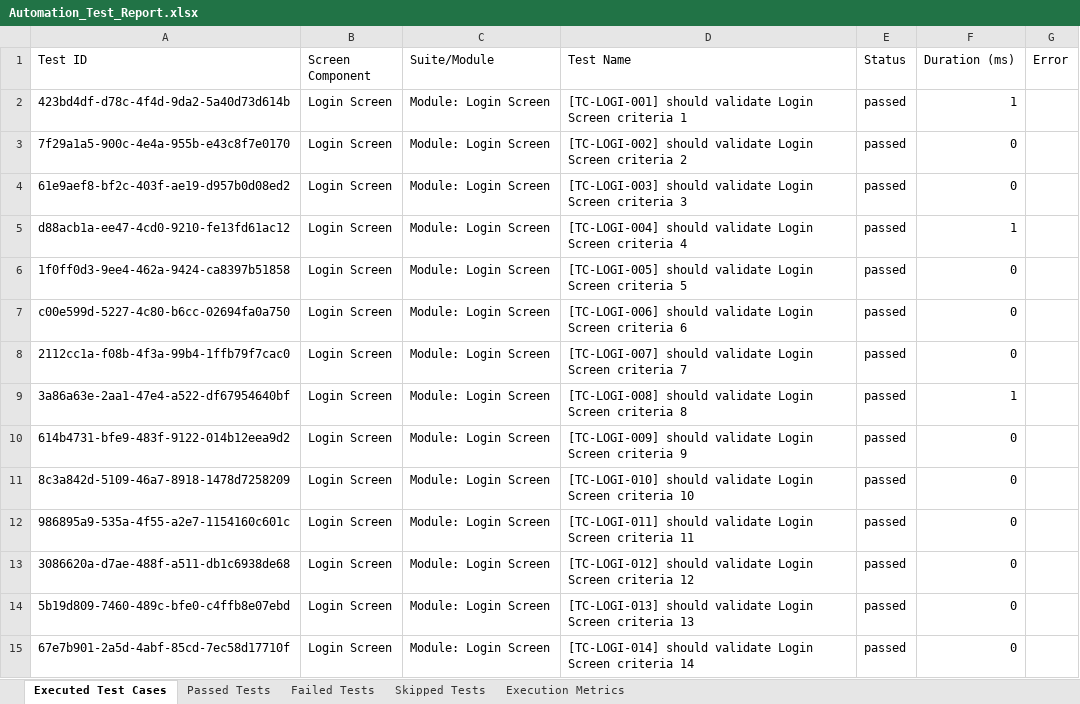
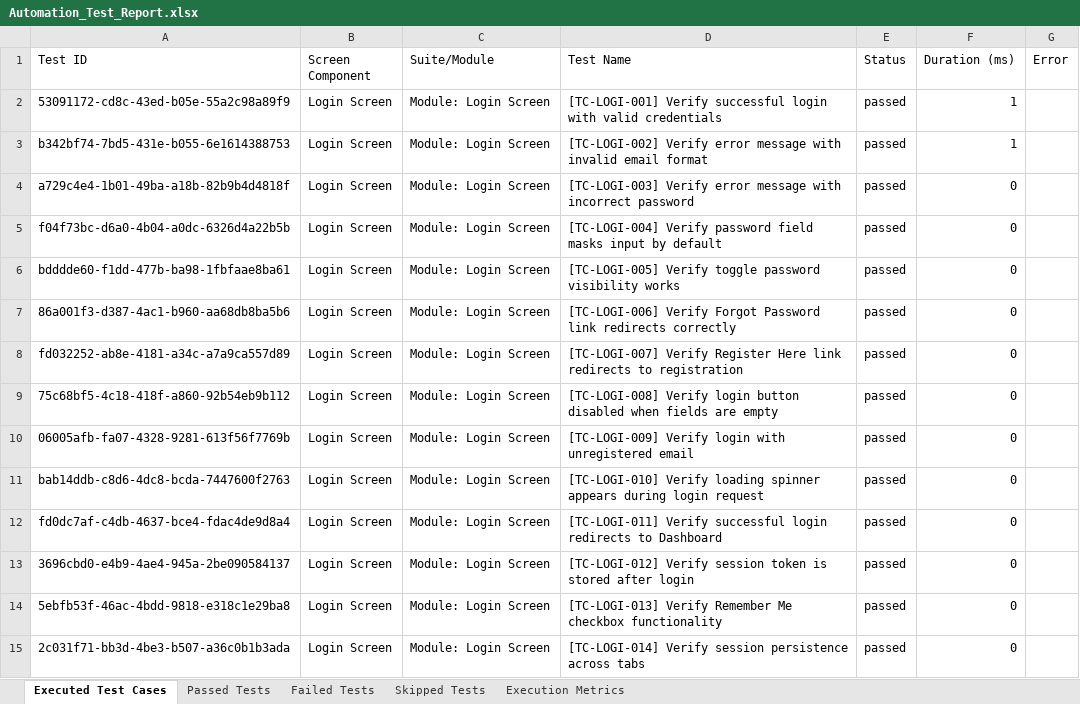
Before and after one commit to Naveen-Dubba/pdd-testing, an Excel workbook: automation/reports/Excel/Automation_Test_Report.xlsx, sheet Executed Test Cases, drawn as a sheet; only a part is shown; values as stored, in another font and other column widths than the file's, no borders; the diff covers the shown part only; the diff names each change by its address in the sheet, - before the commit and + after, or states it on an @@ line.

Commit message:
Add descriptive, app-specific test case names for all 300 automated tests

```diff
--- a/automation/reports/Excel/Automation_Test_Report.xlsx (sheet Executed Test Cases)
+++ b/automation/reports/Excel/Automation_Test_Report.xlsx (sheet Executed Test Cases)
-A2 (Test ID): 423bd4df-d78c-4f4d-9da2-5a40d73d614b
+A2 (Test ID): 53091172-cd8c-43ed-b05e-55a2c98a89f9
-D2 (Test Name): [TC-LOGI-001] should validate Login Screen criteria 1
+D2 (Test Name): [TC-LOGI-001] Verify successful login with valid credentials
-A3 (Test ID): 7f29a1a5-900c-4e4a-955b-e43c8f7e0170
+A3 (Test ID): b342bf74-7bd5-431e-b055-6e1614388753
-D3 (Test Name): [TC-LOGI-002] should validate Login Screen criteria 2
+D3 (Test Name): [TC-LOGI-002] Verify error message with invalid email format
-F3 (Duration (ms)): 0
+F3 (Duration (ms)): 1
-A4 (Test ID): 61e9aef8-bf2c-403f-ae19-d957b0d08ed2
+A4 (Test ID): a729c4e4-1b01-49ba-a18b-82b9b4d4818f
-D4 (Test Name): [TC-LOGI-003] should validate Login Screen criteria 3
+D4 (Test Name): [TC-LOGI-003] Verify error message with incorrect password
-A5 (Test ID): d88acb1a-ee47-4cd0-9210-fe13fd61ac12
+A5 (Test ID): f04f73bc-d6a0-4b04-a0dc-6326d4a22b5b
-D5 (Test Name): [TC-LOGI-004] should validate Login Screen criteria 4
+D5 (Test Name): [TC-LOGI-004] Verify password field masks input by default
-F5 (Duration (ms)): 1
+F5 (Duration (ms)): 0
-A6 (Test ID): 1f0ff0d3-9ee4-462a-9424-ca8397b51858
+A6 (Test ID): bdddde60-f1dd-477b-ba98-1fbfaae8ba61
-D6 (Test Name): [TC-LOGI-005] should validate Login Screen criteria 5
+D6 (Test Name): [TC-LOGI-005] Verify toggle password visibility works
-A7 (Test ID): c00e599d-5227-4c80-b6cc-02694fa0a750
+A7 (Test ID): 86a001f3-d387-4ac1-b960-aa68db8ba5b6
-D7 (Test Name): [TC-LOGI-006] should validate Login Screen criteria 6
+D7 (Test Name): [TC-LOGI-006] Verify Forgot Password link redirects correctly
-A8 (Test ID): 2112cc1a-f08b-4f3a-99b4-1ffb79f7cac0
+A8 (Test ID): fd032252-ab8e-4181-a34c-a7a9ca557d89
-D8 (Test Name): [TC-LOGI-007] should validate Login Screen criteria 7
+D8 (Test Name): [TC-LOGI-007] Verify Register Here link redirects to registration
-A9 (Test ID): 3a86a63e-2aa1-47e4-a522-df67954640bf
+A9 (Test ID): 75c68bf5-4c18-418f-a860-92b54eb9b112
-D9 (Test Name): [TC-LOGI-008] should validate Login Screen criteria 8
+D9 (Test Name): [TC-LOGI-008] Verify login button disabled when fields are empty
-F9 (Duration (ms)): 1
+F9 (Duration (ms)): 0
-A10 (Test ID): 614b4731-bfe9-483f-9122-014b12eea9d2
+A10 (Test ID): 06005afb-fa07-4328-9281-613f56f7769b
-D10 (Test Name): [TC-LOGI-009] should validate Login Screen criteria 9
+D10 (Test Name): [TC-LOGI-009] Verify login with unregistered email
-A11 (Test ID): 8c3a842d-5109-46a7-8918-1478d7258209
+A11 (Test ID): bab14ddb-c8d6-4dc8-bcda-7447600f2763
-D11 (Test Name): [TC-LOGI-010] should validate Login Screen criteria 10
+D11 (Test Name): [TC-LOGI-010] Verify loading spinner appears during login request
-A12 (Test ID): 986895a9-535a-4f55-a2e7-1154160c601c
+A12 (Test ID): fd0dc7af-c4db-4637-bce4-fdac4de9d8a4
-D12 (Test Name): [TC-LOGI-011] should validate Login Screen criteria 11
+D12 (Test Name): [TC-LOGI-011] Verify successful login redirects to Dashboard
-A13 (Test ID): 3086620a-d7ae-488f-a511-db1c6938de68
+A13 (Test ID): 3696cbd0-e4b9-4ae4-945a-2be090584137
-D13 (Test Name): [TC-LOGI-012] should validate Login Screen criteria 12
+D13 (Test Name): [TC-LOGI-012] Verify session token is stored after login
-A14 (Test ID): 5b19d809-7460-489c-bfe0-c4ffb8e07ebd
+A14 (Test ID): 5ebfb53f-46ac-4bdd-9818-e318c1e29ba8
-D14 (Test Name): [TC-LOGI-013] should validate Login Screen criteria 13
+D14 (Test Name): [TC-LOGI-013] Verify Remember Me checkbox functionality
-A15 (Test ID): 67e7b901-2a5d-4abf-85cd-7ec58d17710f
+A15 (Test ID): 2c031f71-bb3d-4be3-b507-a36c0b1b3ada
-D15 (Test Name): [TC-LOGI-014] should validate Login Screen criteria 14
+D15 (Test Name): [TC-LOGI-014] Verify session persistence across tabs
```
Also changed, not shown: 592 edited cells elsewhere in this sheet, sheet Passed Tests, sheet Execution Metrics, 2 other files.
